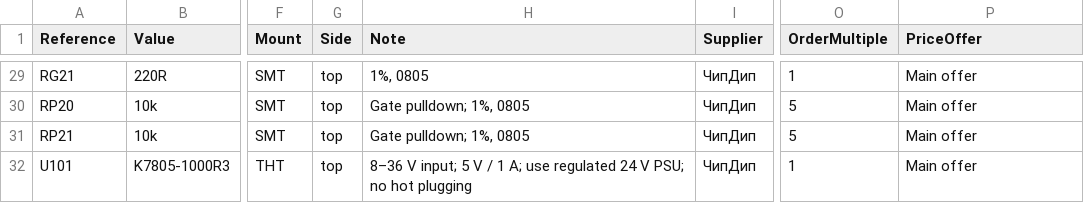
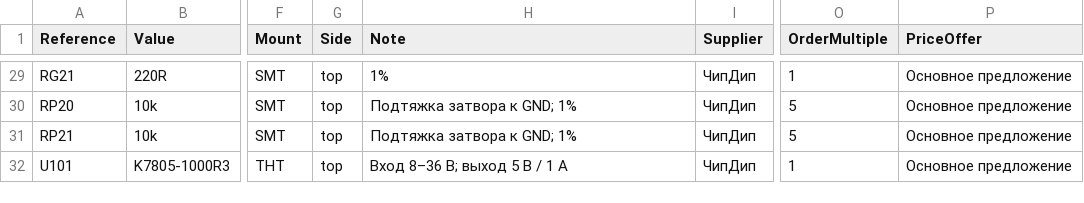
Before and after one commit to krolbot/sirokko-26201-controller, a CSV file: hardware/bom.csv, drawn as a sheet; only a part is shown, gaps mark what is left out; the diff covers the shown part only; the diff names each change by its address in the sheet, - before the commit and + after, or states it on an @@ line.

```diff
--- a/hardware/bom.csv
+++ b/hardware/bom.csv
-H29 (Note): 1%, 0805
+H29 (Note): 1%
-P29:P32 (PriceOffer): Main offer
+P29:P32 (PriceOffer): Основное предложение
-H30:H31 (Note): Gate pulldown; 1%, 0805
+H30:H31 (Note): Подтяжка затвора к GND; 1%
-H32 (Note): 8–36 V input; 5 V / 1 A; use regulated 24 V PSU; no hot plugging
+H32 (Note): Вход 8–36 В; выход 5 В / 1 А
```
Also changed, not shown: 50 edited cells elsewhere in this file, manufacturing/assembly/bom-smt.csv, 25 other files.
